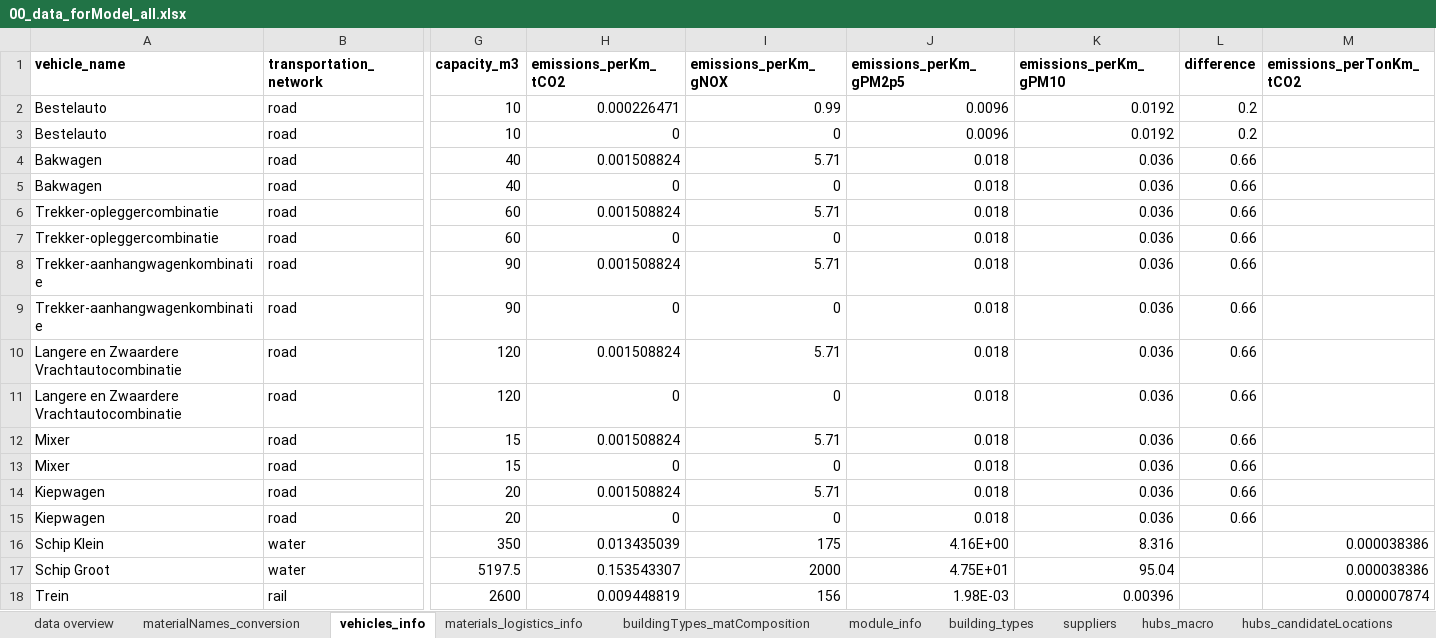
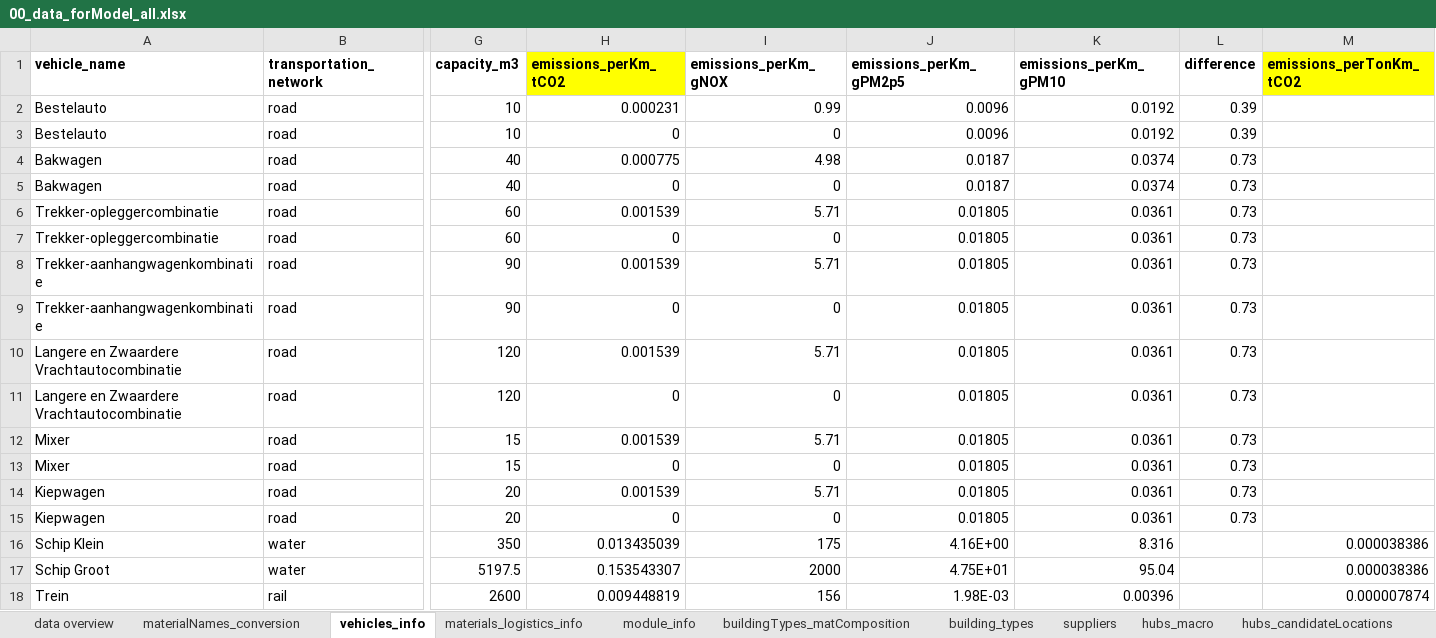
Before and after one commit to TanyaTsui/bimzec, an Excel workbook: data/00_data_forModel_all.xlsx, sheet vehicles_info, drawn as a sheet; only a part is shown, gaps mark what is left out; values as stored, in another font and other column widths than the file's, no borders; the diff names each change by its address in the sheet, - before the commit and + after, or states it on an @@ line.

Commit message:
biobased data updated

```diff
--- a/data/00_data_forModel_all.xlsx (sheet vehicles_info)
+++ b/data/00_data_forModel_all.xlsx (sheet vehicles_info)
@@ sheet tab order changed: data overview | materialNames_conversion | vehicles_info | materials_logistics_info | module_info | buildingTypes_matComposition | building_types | suppliers | hubs_macro | hubs_candidateLocations @@
-H1 fill: none
+H1 fill: #FFFF00
-M1 fill: none
+M1 fill: #FFFF00
-H2 (emissions_perKm_tCO2): 0.000226471
+H2 (emissions_perKm_tCO2): 0.000231
-L2:L3 (difference): 0.2
+L2:L3 (difference): 0.39
-H4 (emissions_perKm_tCO2): 0.001508824
+H4 (emissions_perKm_tCO2): 0.000775
-I4 (emissions_perKm_gNOX): 5.71
+I4 (emissions_perKm_gNOX): 4.98
-J4:J5 (emissions_perKm_gPM2p5): 0.018
+J4:J5 (emissions_perKm_gPM2p5): 0.0187
-K4:K5 (emissions_perKm_gPM10): 0.036
+K4:K5 (emissions_perKm_gPM10): 0.0374
-L4:L15 (difference): 0.66
+L4:L15 (difference): 0.73
-H6 (emissions_perKm_tCO2): 0.001508824
+H6 (emissions_perKm_tCO2): 0.001539
-J6:J15 (emissions_perKm_gPM2p5): 0.018
+J6:J15 (emissions_perKm_gPM2p5): 0.01805
-K6:K15 (emissions_perKm_gPM10): 0.036
+K6:K15 (emissions_perKm_gPM10): 0.0361
-H8 (emissions_perKm_tCO2): 0.001508824
+H8 (emissions_perKm_tCO2): 0.001539
-H10 (emissions_perKm_tCO2): 0.001508824
+H10 (emissions_perKm_tCO2): 0.001539
-H12 (emissions_perKm_tCO2): 0.001508824
+H12 (emissions_perKm_tCO2): 0.001539
-H14 (emissions_perKm_tCO2): 0.001508824
+H14 (emissions_perKm_tCO2): 0.001539
```
Also changed, not shown: sheet buildingTypes_matComposition, sheet module_info, sheet hubs_macro, sheet materials_logistics_info, sheet data overview, formulas that keep their value, 29 other files.
